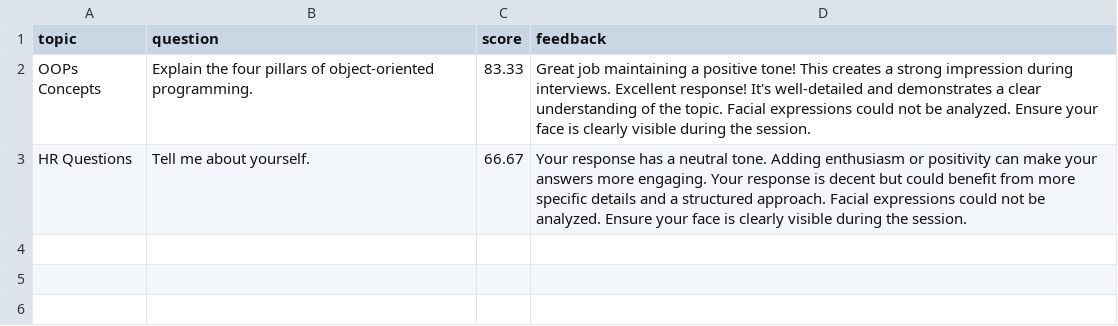
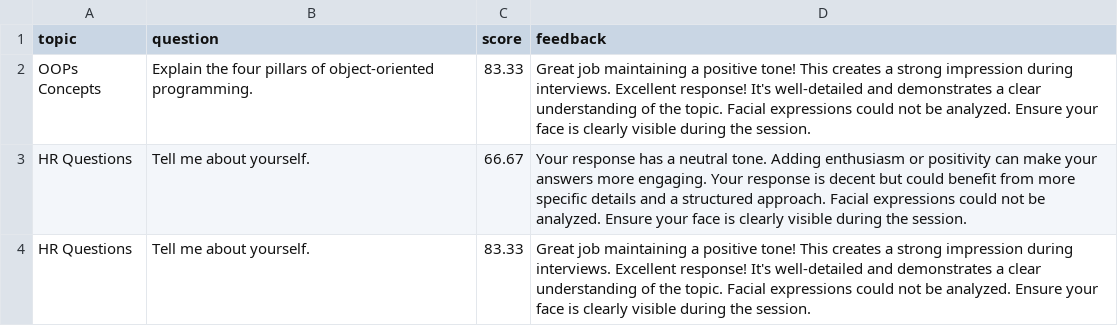
Before and after one commit to Ashupathak2001/interview_analysis, a CSV file: progress.csv, drawn as a sheet.

```diff
--- a/progress.csv
+++ b/progress.csv
@@ -3 +3,2 @@ OOPs Concepts,Explain the four pillars of object-oriented programming.,83.33,Gre
 HR Questions,Tell me about yourself.,66.67,Your response has a neutral tone. Adding enthusiasm or positivity can make your answers more engaging. Your response is decent but could benefit from more specific details and a structured approach. Facial expressions could not be analyzed. Ensure your face is clearly visible during the session.
+HR Questions,Tell me about yourself.,83.33,Great job maintaining a positive tone! This creates a strong impression during interviews. Excellent response! It's well-detailed and demonstrates a clear understanding of the topic. Facial expressions could not be analyzed. Ensure your face is clearly visible during the session.
```
Also changed, not shown: 2 other files.
